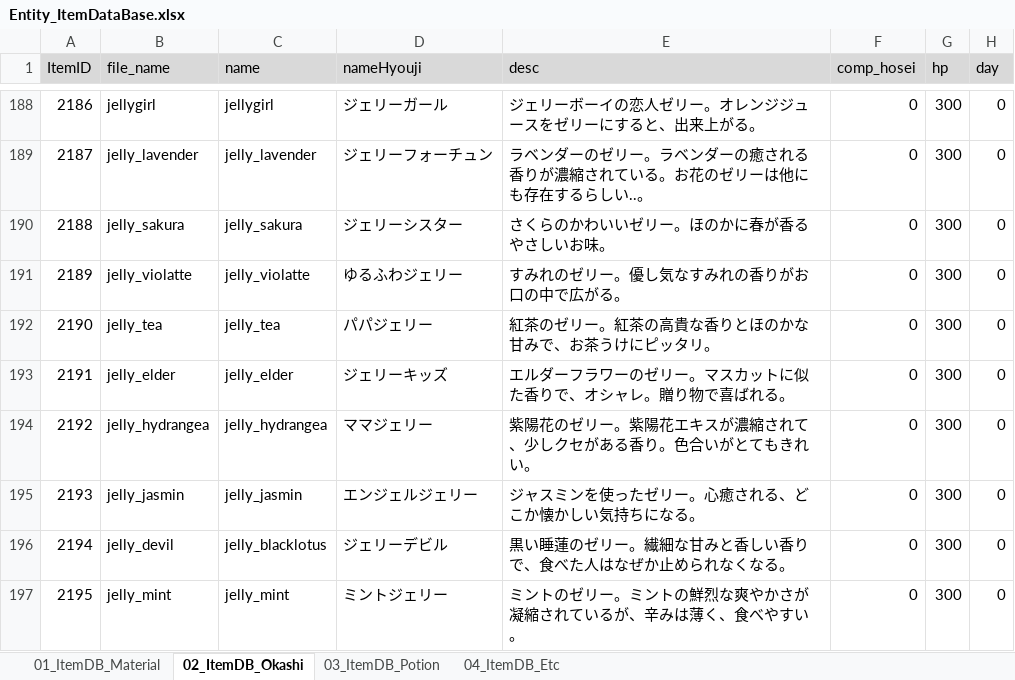
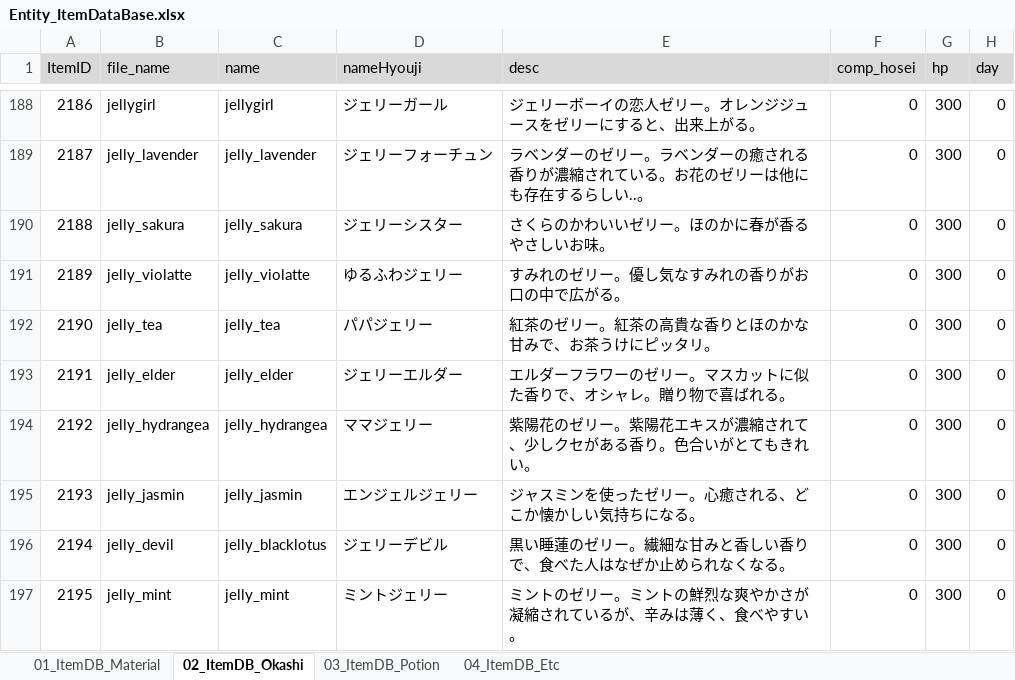
Before and after one commit to matoarita/Okashi_Atlier2, an Excel workbook: Assets/Resources/Excel/Entity_ItemDataBase.xlsx, sheet 02_ItemDB_Okashi, drawn as a sheet; only a part is shown, gaps mark what is left out; values as stored, in another font and other column widths than the file's, no borders; the diff covers the shown part only; the diff names each change by its address in the sheet, - before the commit and + after, or states it on an @@ line.

```diff
--- a/Assets/Resources/Excel/Entity_ItemDataBase.xlsx (sheet 02_ItemDB_Okashi)
+++ b/Assets/Resources/Excel/Entity_ItemDataBase.xlsx (sheet 02_ItemDB_Okashi)
-D193 (nameHyouji): ジェリーキッズ
+D193 (nameHyouji): ジェリーエルダー
```
Also changed, not shown: 5 edited cells elsewhere in this sheet, sheet 04_ItemDB_Etc, sheet 03_ItemDB_Potion, Assets/Resources/Excel/Entity_GirlLikeSetDataBase.xlsx, Assets/Resources/Excel/Entity_compoItemDataBase.xlsx, 38 other files.
